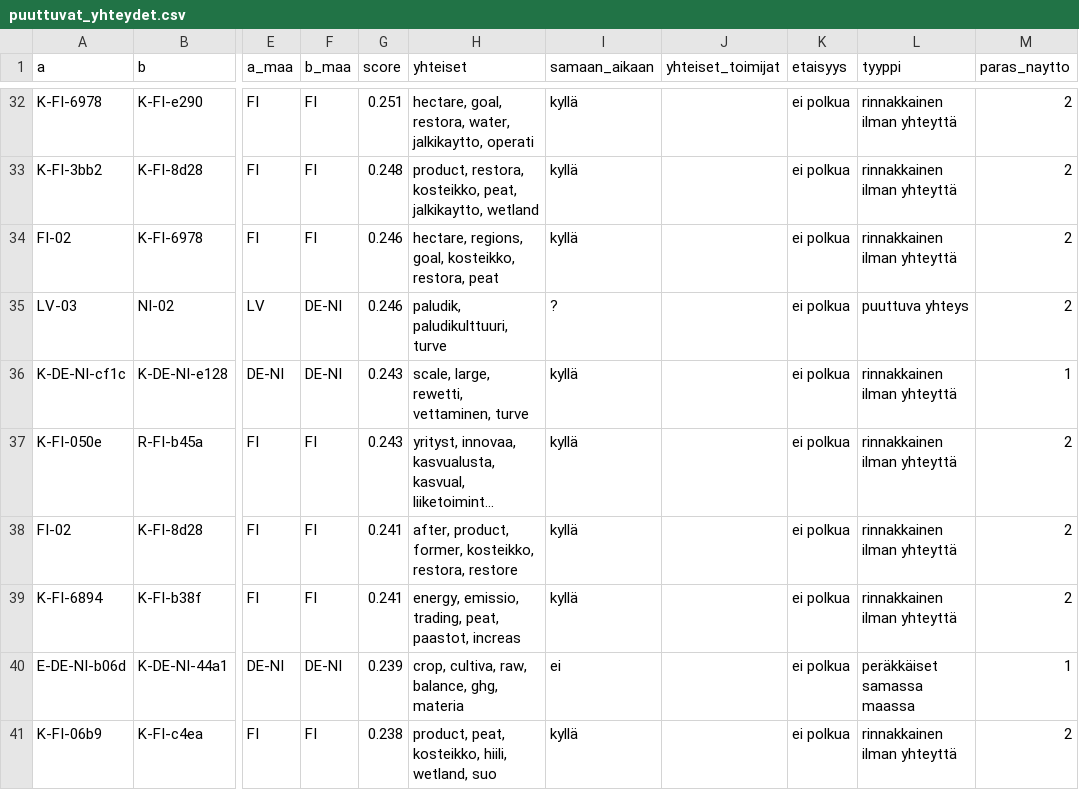
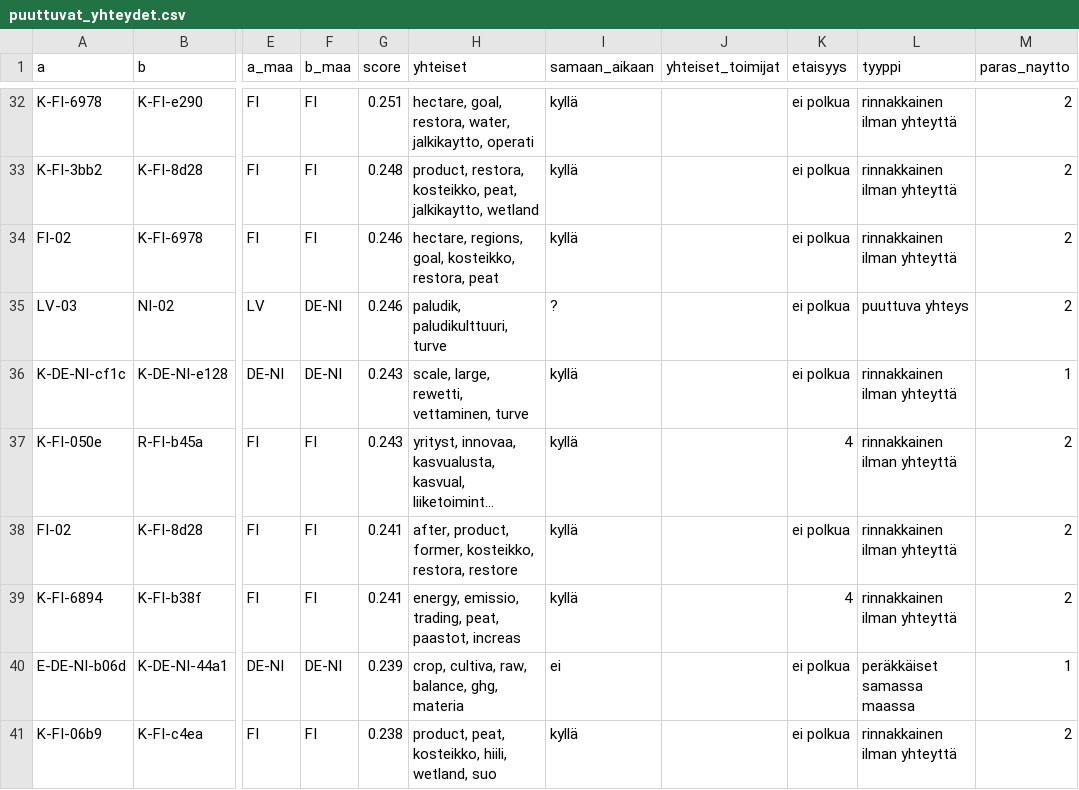
Before and after one commit to joriim/Turverkko, a CSV file: analysis/puuttuvat_yhteydet.csv, drawn as a sheet; only a part is shown, gaps mark what is left out; long unchanged cells end in …; the diff names each change by its address in the sheet, - before the commit and + after, or states it on an @@ line.

```diff
--- a/analysis/puuttuvat_yhteydet.csv
+++ b/analysis/puuttuvat_yhteydet.csv
-K37 (etaisyys): ei polkua
+K37 (etaisyys): 4
-K39 (etaisyys): ei polkua
+K39 (etaisyys): 4
```
Also changed, not shown: analysis/komponentit.csv, analysis/organisaatiot.csv, 29 other files.
